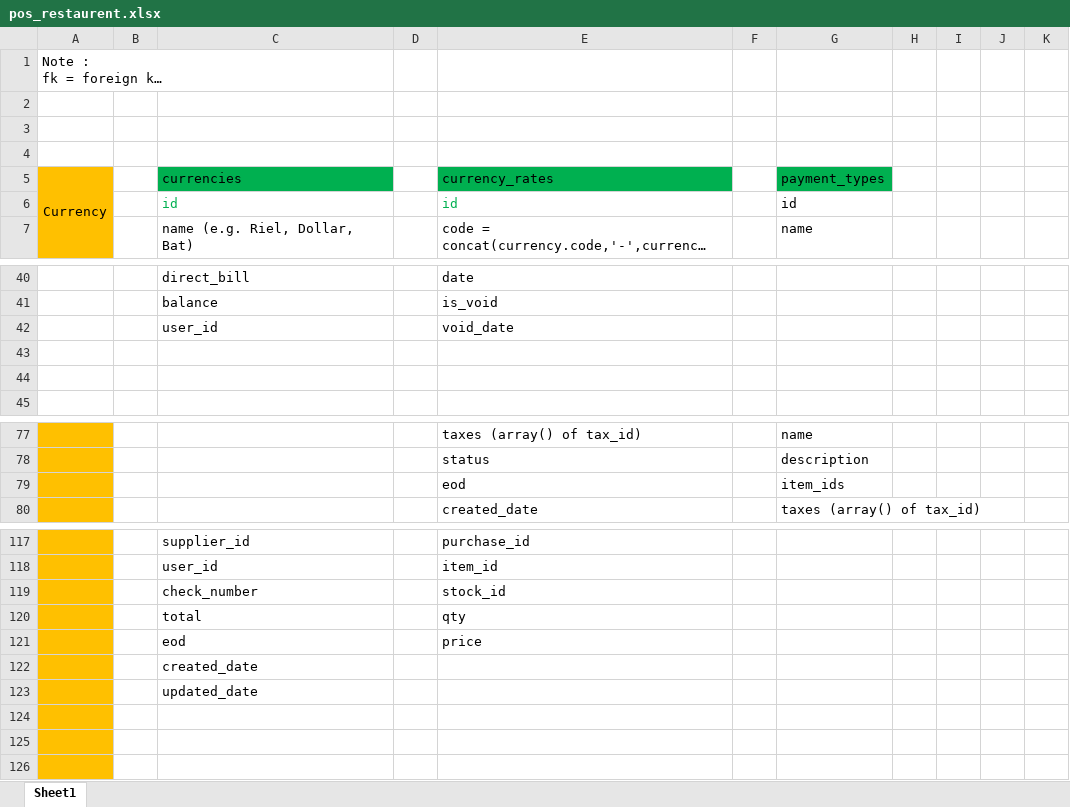
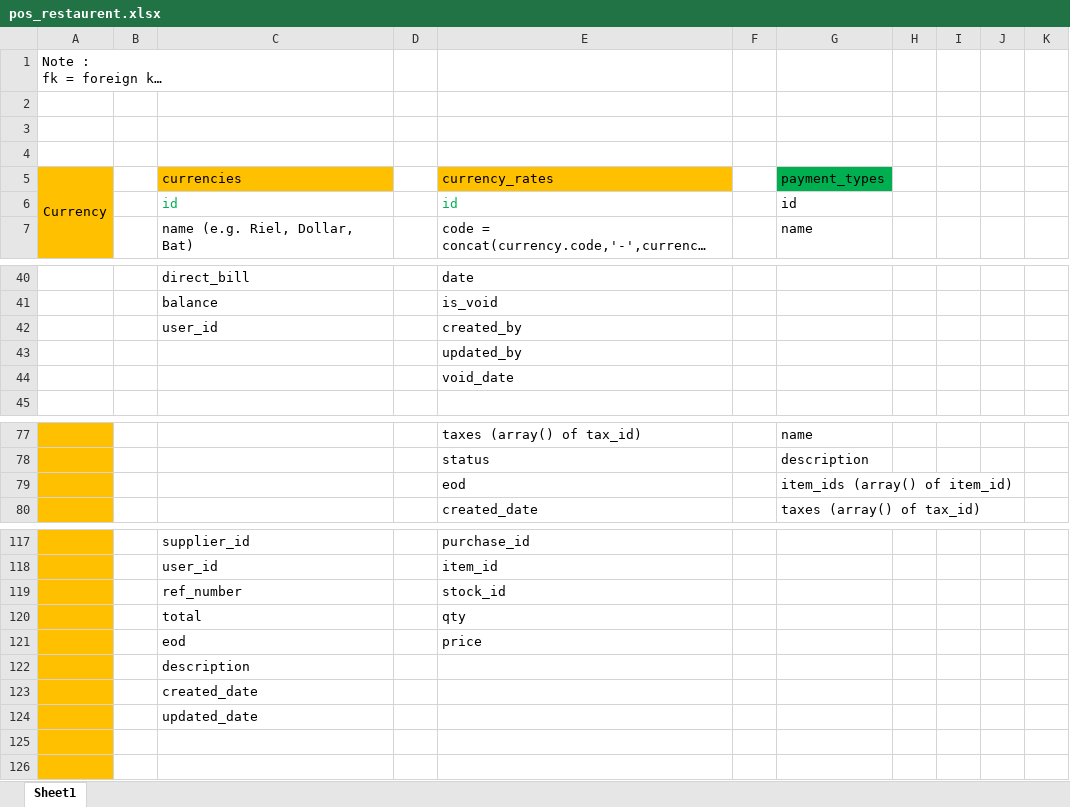
Before and after one commit to TeamWorkSR/restaurant, an Excel workbook: doc/pos_restaurent.xlsx, sheet Sheet1, drawn as a sheet; only a part is shown, gaps mark what is left out; long unchanged cells end in …; values as stored, in another font and other column widths than the file's, no borders; removed rows and columns are numbered as before the commit, all else as after; the diff covers the shown part only; the diff names each change by its address in the sheet, - before the commit and + after, or states it on an @@ line.

Commit message:
Updated Excell file

```diff
--- a/doc/pos_restaurent.xlsx (sheet Sheet1)
+++ b/doc/pos_restaurent.xlsx (sheet Sheet1)
-C5 fill: #00B050
+C5 fill: #FFC000
-E5 fill: #00B050
+E5 fill: #FFC000
-E42: void_date
+E42: created_by
-E43: (empty)
+E43: updated_by
-E44: (empty)
+E44: void_date
-G79: item_ids
+G79: item_ids (array() of item_id)
-C119: check_number
+C119: ref_number
+row 122:  |  | description
-row 124: (empty)
```
Also changed, not shown: 6 added rows, 6 removed rows, 9 edited cells and cell formats elsewhere in this sheet.
